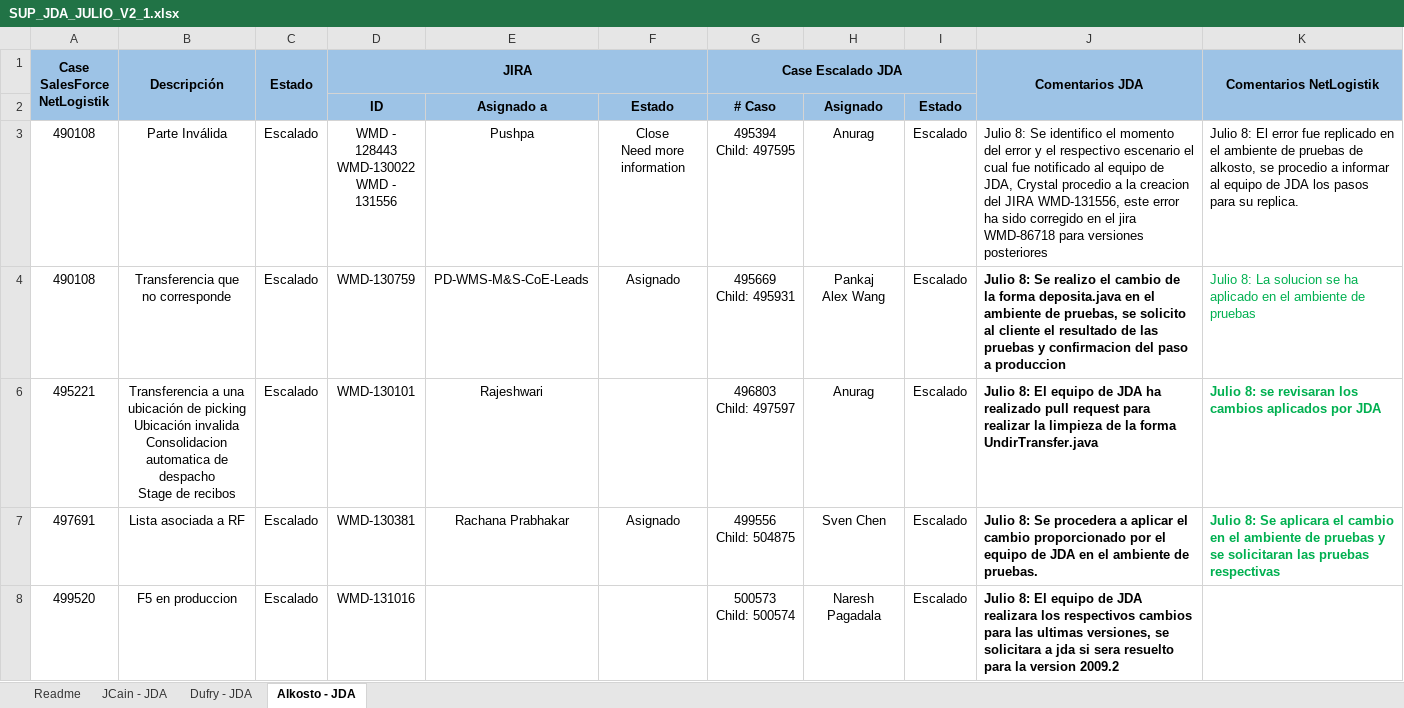
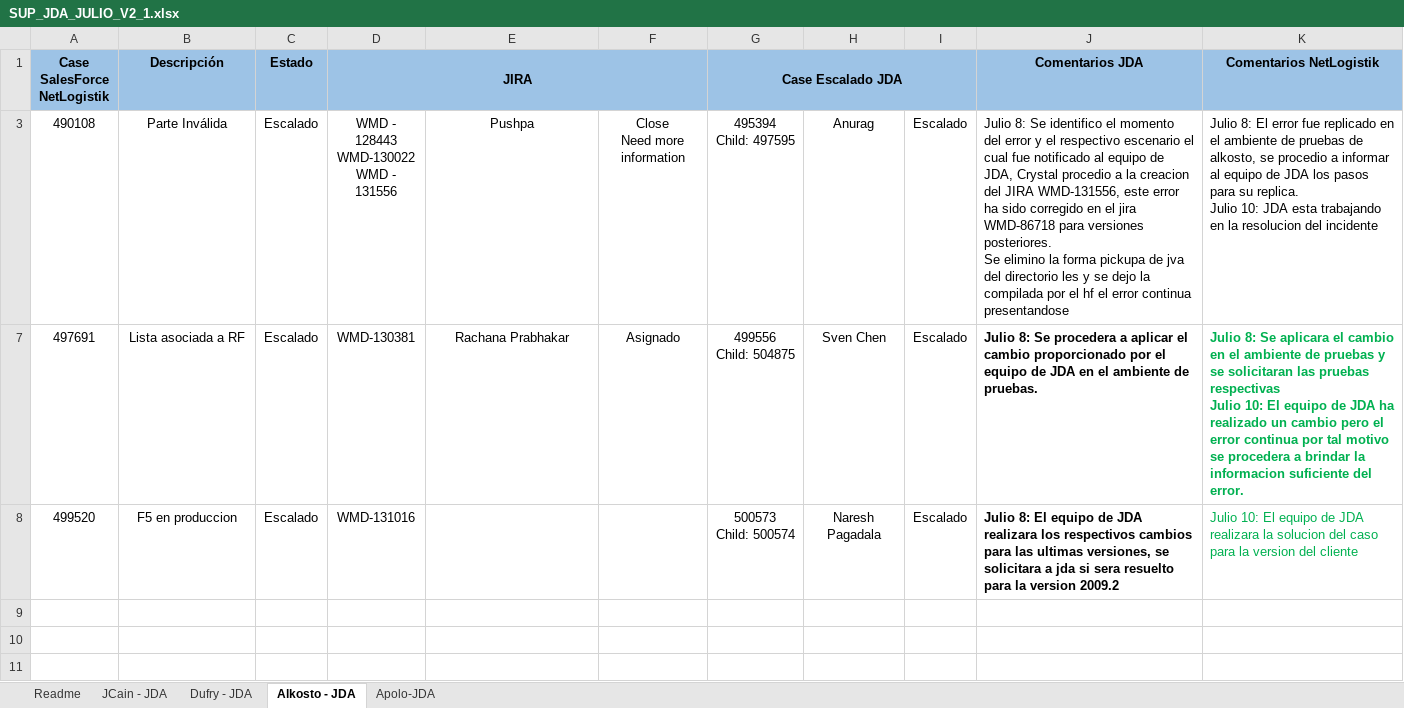
Before and after one commit to CoNetlogistik/Netlogistik, an Excel workbook: 01- Casos escalados JDA/SUP_JDA_JULIO_V2_1.xlsx, sheet Alkosto - JDA, drawn as a sheet; values as stored, in another font and other column widths than the file's, no borders; ↵ is a line break in a cell; the diff names each change by its address in the sheet, - before the commit and + after, or states it on an @@ line.

Commit message:
Actualizacion
Actualizacion de casos escalados al equipo de jda y se agrega formato de
cierre de casos y formato de segimiento de casos.

```diff
--- a/01- Casos escalados JDA/SUP_JDA_JULIO_V2_1.xlsx (sheet Alkosto - JDA)
+++ b/01- Casos escalados JDA/SUP_JDA_JULIO_V2_1.xlsx (sheet Alkosto - JDA)
+sheet tab: Apolo-JDA
-A1:A2 merged
-B1:B2 merged
-C1:C2 merged
-J1:J2 merged
-K1:K2 merged
@@ row 2 hidden:  |  |  | ID | Asignado a | Estado | # Caso | Asignado | Estado @@
-J3 (Comentarios JDA): …para versiones posteriores
+J3 (Comentarios JDA): …para versiones posteriores. ↵ Se elimino la forma pickupa de jva del directorio les y se dejo la compilada por el hf el error continua presentandose
-K3 (Comentarios NetLogistik): …su replica.
+K3 (Comentarios NetLogistik): …su replica. ↵ Julio 10: JDA esta trabajando en la resolucion del incidente
-row 4: 490108 | Transferencia que no corresponde | Escalado | WMD-130759 | PD-WMS-M&S-CoE-Leads | Asignado | 495669 ↵ Child: 495931 | Pankaj ↵ Alex Wang | Escalado | Julio 8: Se realizo el cambio de la forma deposita.java en el ambiente de pruebas, se solicito al cliente el resultado de las pruebas y confirmacion del paso a produccion | Julio 8: La solucion se ha aplicado en el ambiente de pruebas
-row 6: 495221 | Transferencia a una ubicación de picking ↵ Ubicación invalida ↵ Consolidacion automatica de despacho ↵ Stage de recibos | Escalado | WMD-130101 | Rajeshwari |  | 496803 ↵ Child: 497597 | Anurag | Escalado | Julio 8: El equipo de JDA ha realizado pull request para realizar la limpieza de la forma UndirTransfer.java | Julio 8: se revisaran los cambios aplicados por JDA
-K7 (Comentarios NetLogistik): …pruebas respectivas
+K7 (Comentarios NetLogistik): …pruebas respectivas ↵ Julio 10: El equipo de JDA ha realizado un cambio pero el error continua por tal motivo se procedera a brindar la informacion suficiente del error.
-K8 (Comentarios NetLogistik): (empty)
+K8 (Comentarios NetLogistik): Julio 10: El equipo de JDA realizara la solucion del caso para la version del cliente
```
Also changed, not shown: sheet Dufry - JDA, hidden cells, 4 other files.
